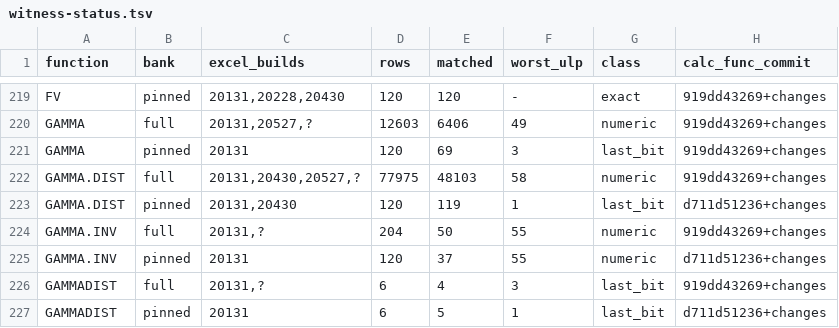
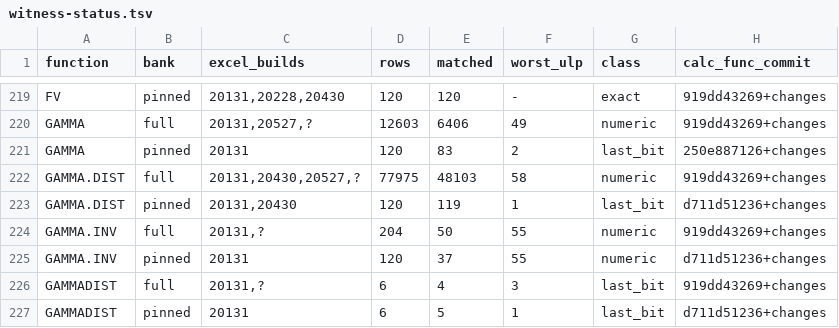
Before and after one commit to DnaCalc/DnaCalc, a TSV file: crates/calc-func/witness-status.tsv, drawn as a sheet; only a part is shown, gaps mark what is left out.

```diff
--- a/crates/calc-func/witness-status.tsv
+++ b/crates/calc-func/witness-status.tsv
@@ -220,3 +220,3 @@ FV	pinned	20131,20228,20430	120	120	-	exact	919dd43269+changes
 GAMMA	full	20131,20527,?	12603	6406	49	numeric	919dd43269+changes
-GAMMA	pinned	20131	120	69	3	last_bit	919dd43269+changes
+GAMMA	pinned	20131	120	83	2	last_bit	250e887126+changes
 GAMMA.DIST	full	20131,20430,20527,?	77975	48103	58	numeric	919dd43269+changes
```
Also changed, not shown: 3 other files.
